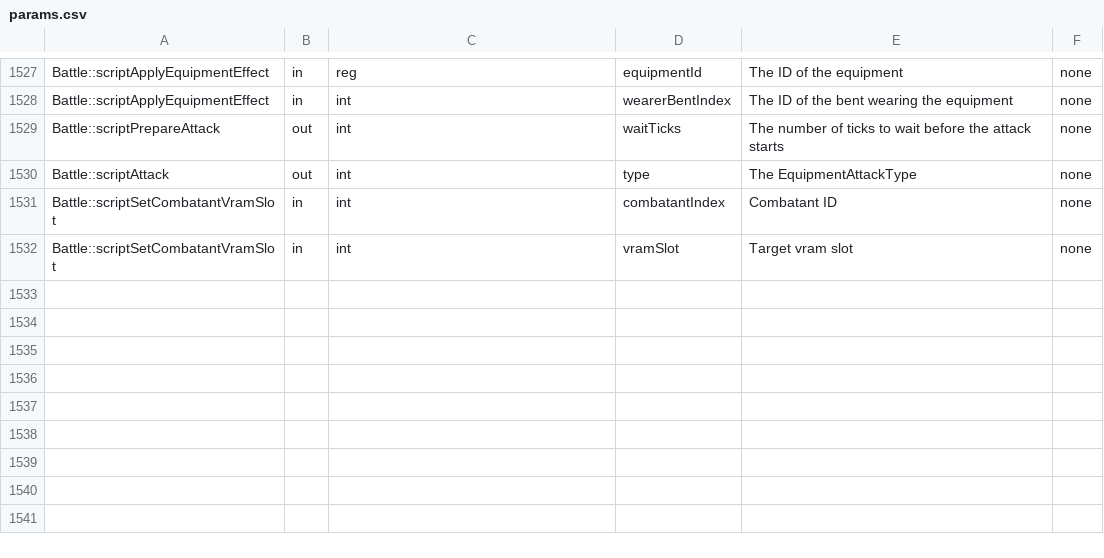
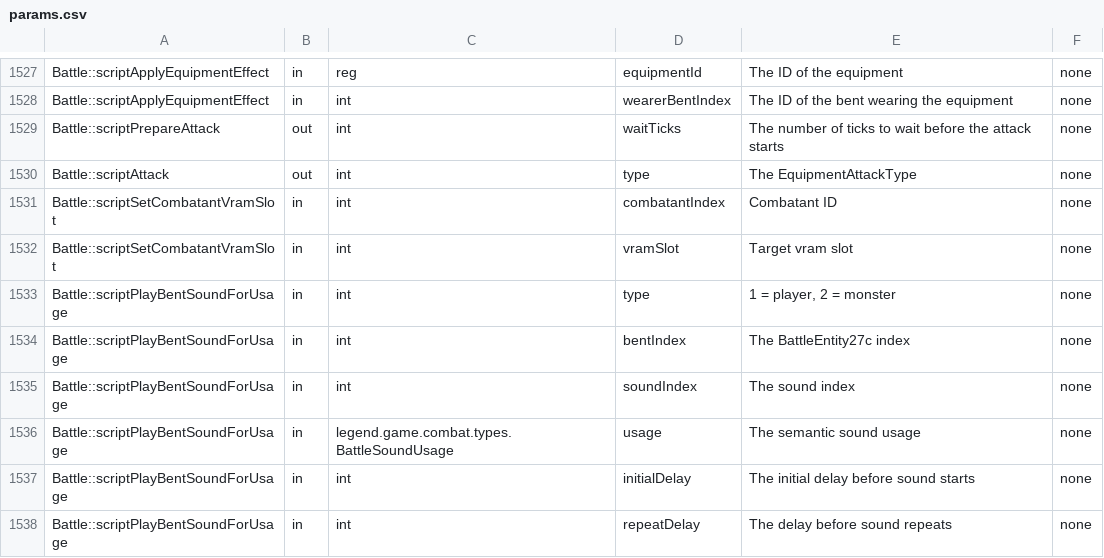
Before and after one commit to Ink230/irongoon, a CSV file: patches/meta/params.csv, drawn as a sheet; only a part is shown, gaps mark what is left out; the diff names each change by its address in the sheet, - before the commit and + after, or states it on an @@ line.

```diff
--- a/patches/meta/params.csv
+++ b/patches/meta/params.csv
+row 1533: Battle::scriptPlayBentSoundForUsage | in | int | type | 1 = player, 2 = monster | none
+row 1534: Battle::scriptPlayBentSoundForUsage | in | int | bentIndex | The BattleEntity27c index | none
+row 1535: Battle::scriptPlayBentSoundForUsage | in | int | soundIndex | The sound index | none
+row 1536: Battle::scriptPlayBentSoundForUsage | in | legend.game.combat.types.BattleSoundUsage | usage | The semantic sound usage | none
+row 1537: Battle::scriptPlayBentSoundForUsage | in | int | initialDelay | The initial delay before sound starts | none
+row 1538: Battle::scriptPlayBentSoundForUsage | in | int | repeatDelay | The delay before sound repeats | none
```
Also changed, not shown: patches/meta/descriptions.csv, 4 other files.
